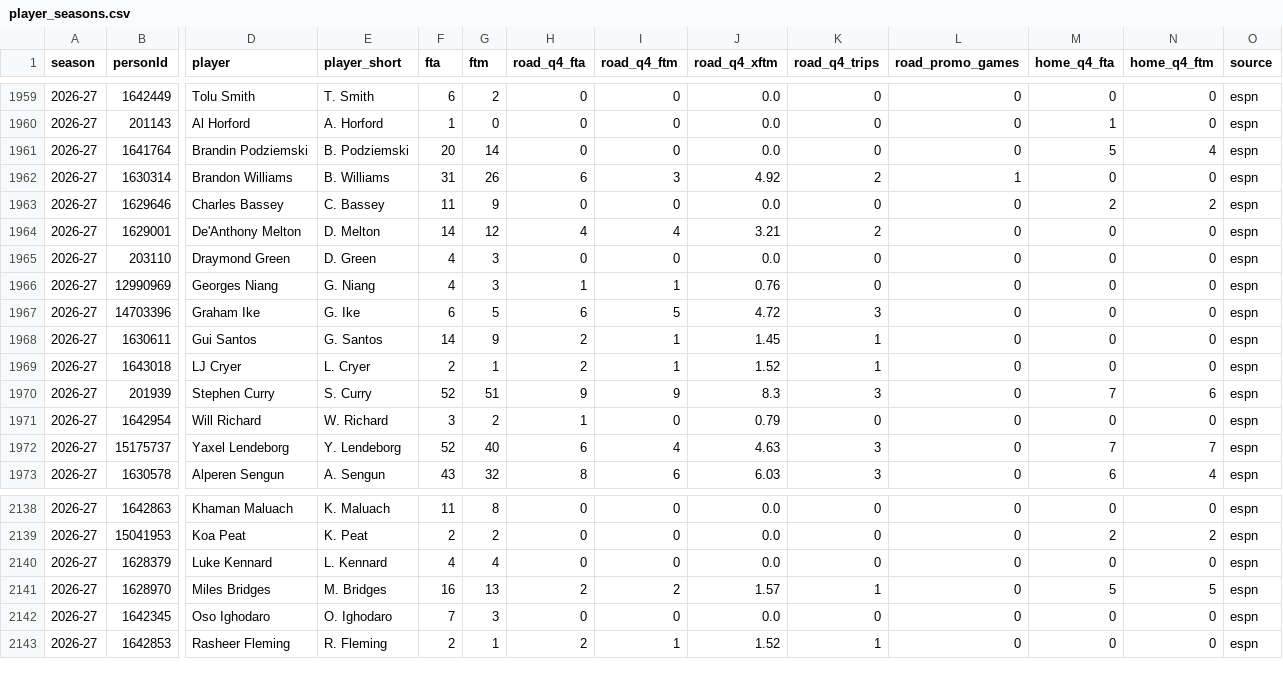
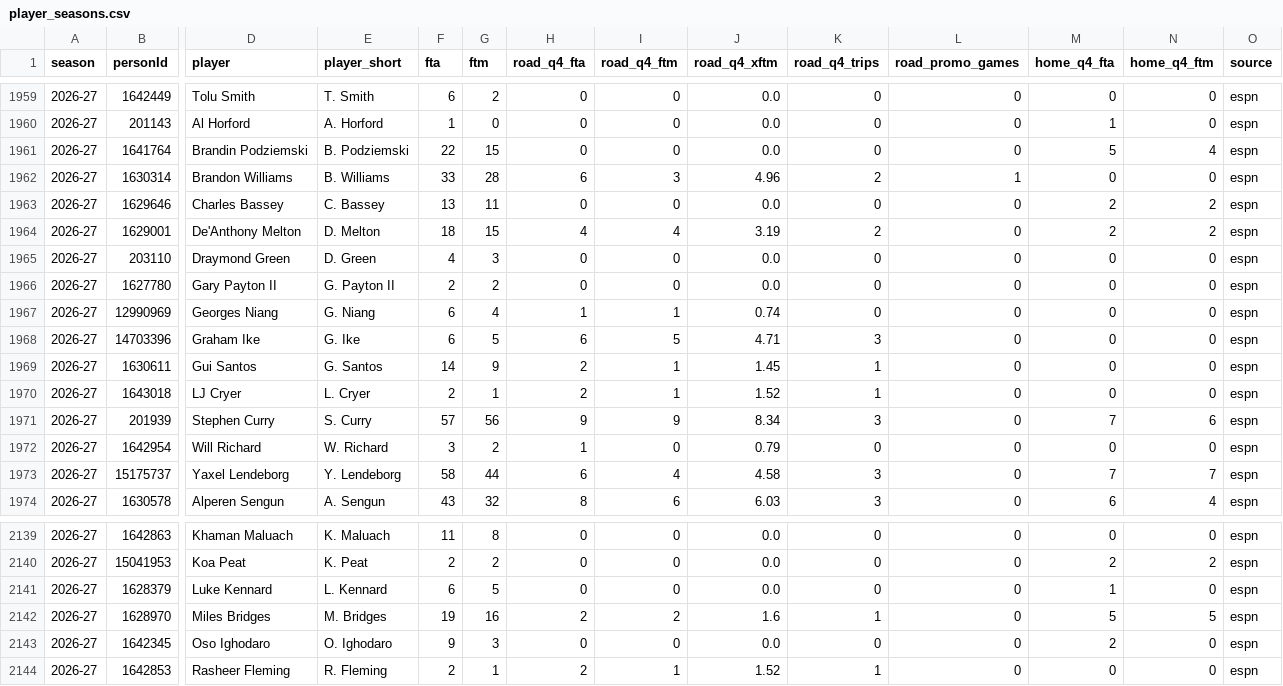
Before and after one commit to vchen007/vchen007.github.io, a CSV file: nba-ft-promo/data/player_seasons.csv, drawn as a sheet; only a part is shown, gaps mark what is left out; addresses are those after the commit; rows hold the shown columns only; the diff covers the shown part only; the diff names each change by its address in the sheet, - before the commit and + after, or states it on an @@ line.

```diff
--- a/nba-ft-promo/data/player_seasons.csv
+++ b/nba-ft-promo/data/player_seasons.csv
-F1961 (fta): 20
+F1961 (fta): 22
-G1961 (ftm): 14
+G1961 (ftm): 15
-F1962 (fta): 31
+F1962 (fta): 33
-G1962 (ftm): 26
+G1962 (ftm): 28
-J1962 (road_q4_xftm): 4.92
+J1962 (road_q4_xftm): 4.96
-F1963 (fta): 11
+F1963 (fta): 13
-G1963 (ftm): 9
+G1963 (ftm): 11
-F1964 (fta): 14
+F1964 (fta): 18
-G1964 (ftm): 12
+G1964 (ftm): 15
-J1964 (road_q4_xftm): 3.21
+J1964 (road_q4_xftm): 3.19
-M1964 (home_q4_fta): 0
+M1964 (home_q4_fta): 2
-N1964 (home_q4_ftm): 0
+N1964 (home_q4_ftm): 2
+row 1966: 2026-27 | 1627780 | Gary Payton II | G. Payton II | 2 | 2 | 0 | 0 | 0.0 | 0 | 0 | 0 | 0 | espn
-F1967 (fta): 4
+F1967 (fta): 6
-G1967 (ftm): 3
+G1967 (ftm): 4
-J1967 (road_q4_xftm): 0.76
+J1967 (road_q4_xftm): 0.74
-J1968 (road_q4_xftm): 4.72
+J1968 (road_q4_xftm): 4.71
-F1971 (fta): 52
+F1971 (fta): 57
-G1971 (ftm): 51
+G1971 (ftm): 56
-J1971 (road_q4_xftm): 8.3
+J1971 (road_q4_xftm): 8.34
-F1973 (fta): 52
+F1973 (fta): 58
-G1973 (ftm): 40
+G1973 (ftm): 44
-J1973 (road_q4_xftm): 4.63
+J1973 (road_q4_xftm): 4.58
-F2141 (fta): 4
+F2141 (fta): 6
-G2141 (ftm): 4
+G2141 (ftm): 5
-M2141 (home_q4_fta): 0
+M2141 (home_q4_fta): 1
-F2142 (fta): 16
+F2142 (fta): 19
-G2142 (ftm): 13
+G2142 (ftm): 16
-J2142 (road_q4_xftm): 1.57
+J2142 (road_q4_xftm): 1.6
-F2143 (fta): 7
+F2143 (fta): 9
-M2143 (home_q4_fta): 0
+M2143 (home_q4_fta): 2
```
Also changed, not shown: 87 edited cells elsewhere in this file, nba-ft-promo/data/games.csv, nba-ft-promo/data/summary_games.csv, 15 other files.
